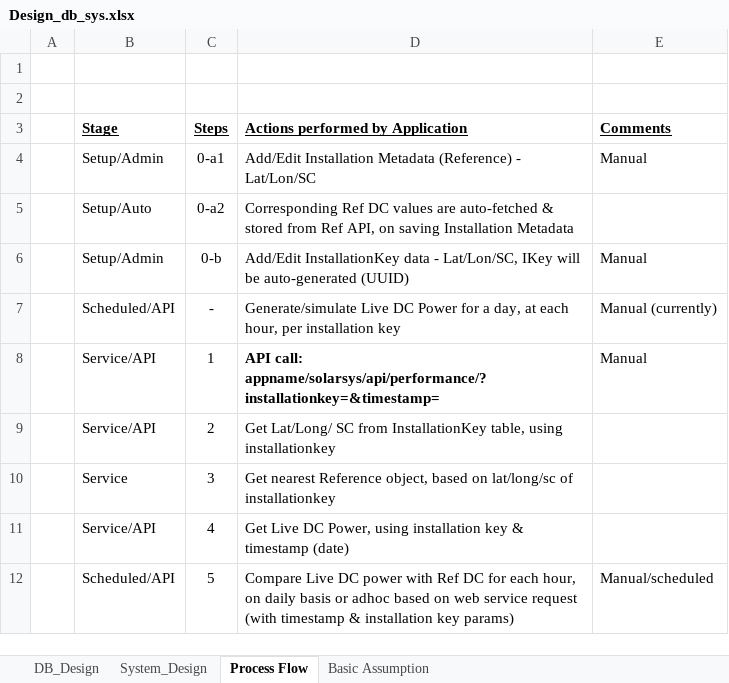
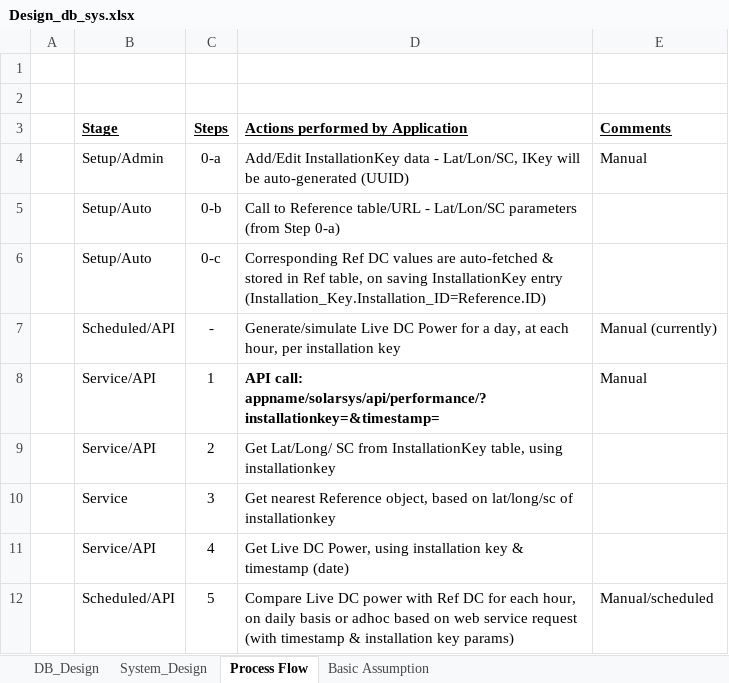
Before and after one commit to sejalv/solarsys_sv, an Excel workbook: design-docs/Design_db_sys.xlsx, sheet Process Flow, drawn as a sheet; values as stored, in another font and other column widths than the file's, no borders; removed rows and columns are numbered as before the commit, all else as after; the diff names each change by its address in the sheet, - before the commit and + after, or states it on an @@ line.

```diff
--- a/design-docs/Design_db_sys.xlsx (sheet Process Flow)
+++ b/design-docs/Design_db_sys.xlsx (sheet Process Flow)
-C4 (Steps): 0-a1
+C4 (Steps): 0-a
-D4 (Actions performed by Application): Add/Edit Installation Metadata (Reference) - Lat/Lon/SC
+D4 (Actions performed by Application): Add/Edit InstallationKey data - Lat/Lon/SC, IKey will be auto-generated (UUID)
-row 5:  | Setup/Auto | 0-a2 | Corresponding Ref DC values are auto-fetched & stored from Ref API, on saving Installation Metadata
-B5 (Stage): Setup/Admin
+B5 (Stage): Setup/Auto
-D5 (Actions performed by Application): Add/Edit InstallationKey data - Lat/Lon/SC, IKey will be auto-generated (UUID)
+D5 (Actions performed by Application): Call to Reference table/URL - Lat/Lon/SC parameters (from Step 0-a)
-E5 (Comments): Manual
+E5 (Comments): (empty)
+row 6:  | Setup/Auto | 0-c | Corresponding Ref DC values are auto-fetched & stored in Ref table, on saving InstallationKey entry (Installation_Key.Installation_ID=Reference.ID)
```
Also changed, not shown: sheet System_Design, sheet DB_Design, charts or pictures.
